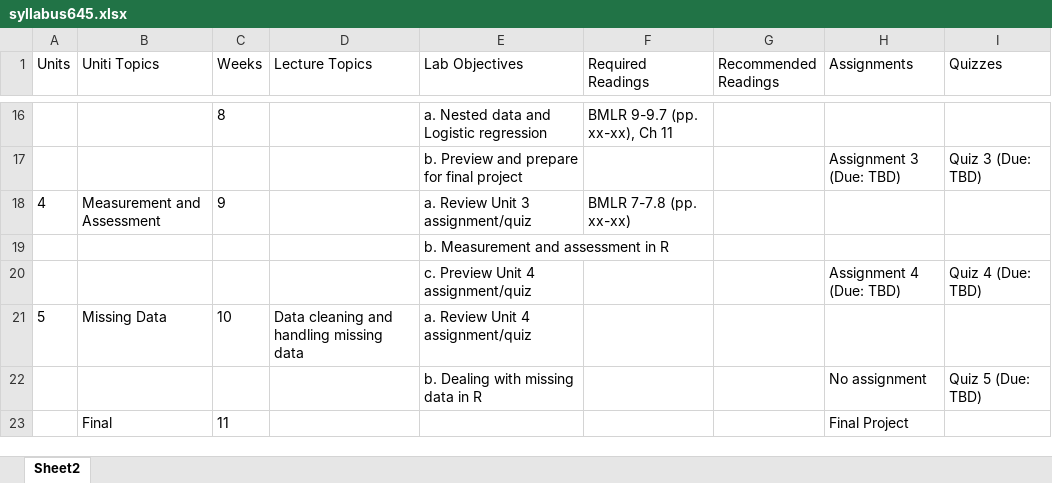
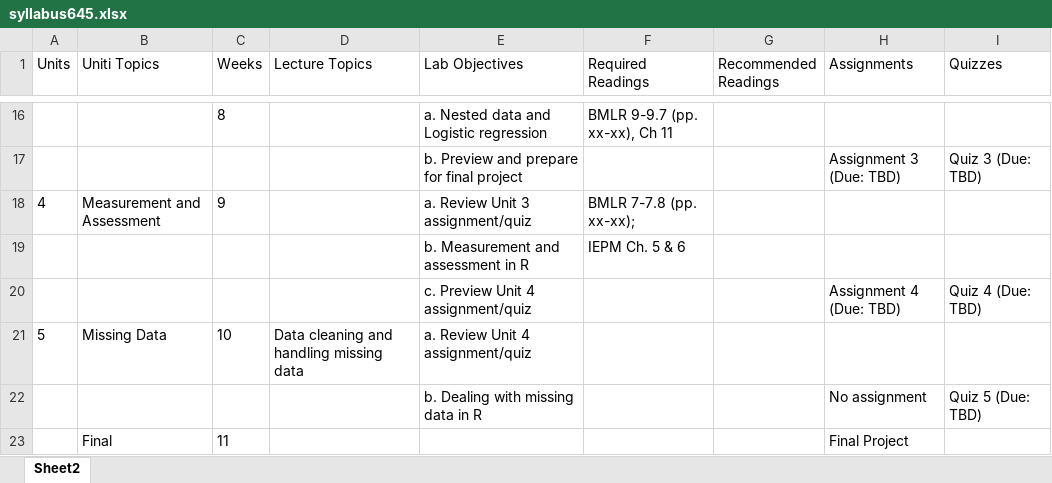
Before and after one commit to uo-educ-quant/645, an Excel workbook: data/syllabus645.xlsx, sheet Sheet2, drawn as a sheet; only a part is shown, gaps mark what is left out; values as stored, in another font and other column widths than the file's, no borders; the diff names each change by its address in the sheet, - before the commit and + after, or states it on an @@ line.

Commit message:
syllabus and measure slides updates

```diff
--- a/data/syllabus645.xlsx (sheet Sheet2)
+++ b/data/syllabus645.xlsx (sheet Sheet2)
-F18 (Required Readings): BMLR 7-7.8 (pp. xx-xx)
+F18 (Required Readings): BMLR 7-7.8 (pp. xx-xx);
-F19 (Required Readings): (empty)
+F19 (Required Readings): IEPM Ch. 5 & 6
```
Also changed, not shown: 7 other files.
